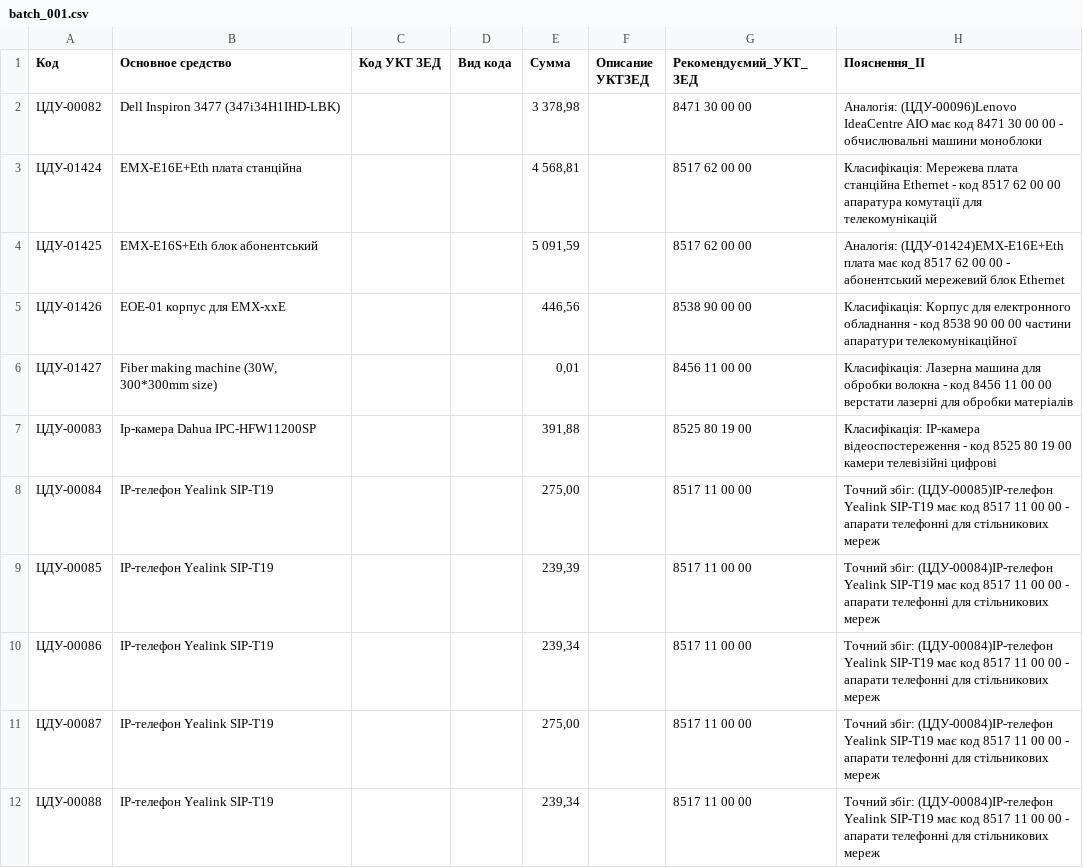
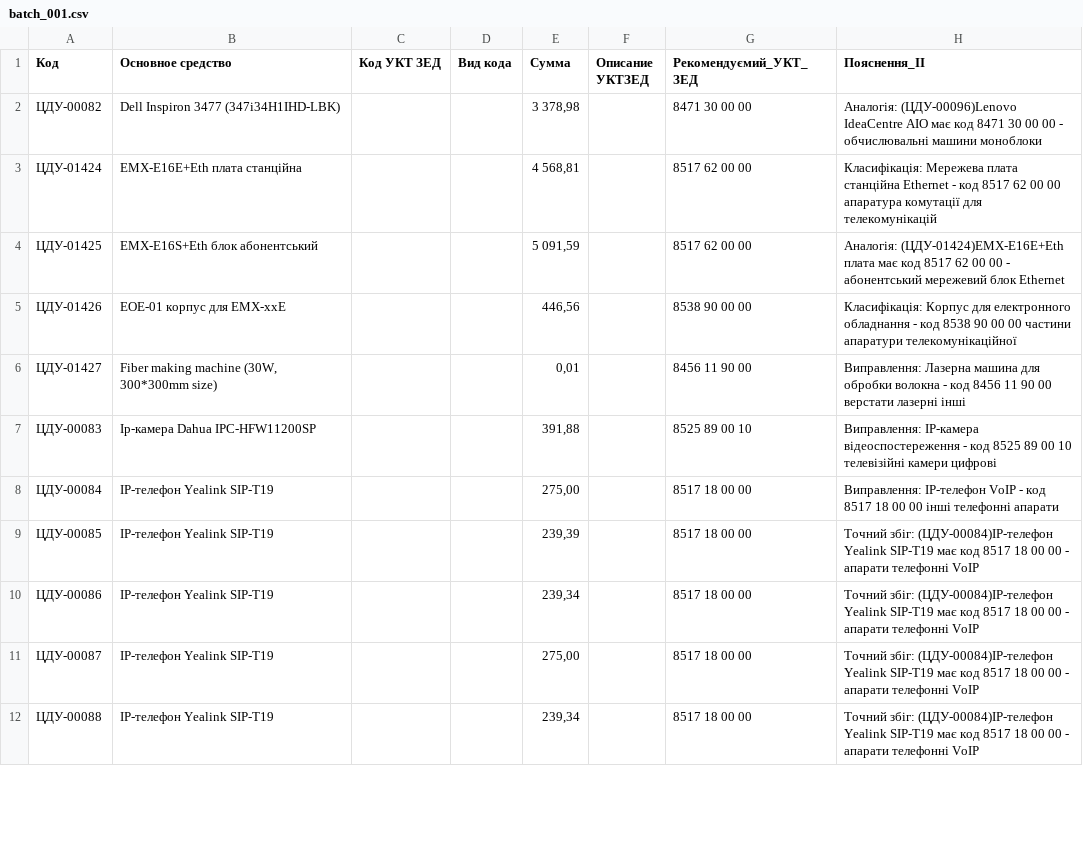
Before and after one commit to Alex16111977/Osn_ipd, a CSV file: input/batch_001.csv, drawn as a sheet; only a part is shown; the diff covers the shown part only.

```diff
--- a/input/batch_001.csv
+++ b/input/batch_001.csv
@@ -5,8 +5,8 @@
 ЦДУ-01426;EOE-01 корпус для EMX-xxE;;;446,56;;8538 90 00 00;Класифікація: Корпус для електронного обладнання - код 8538 90 00 00 частини апаратури телекомунікаційної
-ЦДУ-01427;Fiber making machine (30W, 300*300mm size);;;0,01;;8456 11 00 00;Класифікація: Лазерна машина для обробки волокна - код 8456 11 00 00 верстати лазерні для обробки матеріалів
-ЦДУ-00083;Ip-камера Dahua IPC-HFW11200SP;;;391,88;;8525 80 19 00;Класифікація: IP-камера відеоспостереження - код 8525 80 19 00 камери телевізійні цифрові
-ЦДУ-00084;IP-телефон Yealink SIP-T19;;;275,00;;8517 11 00 00;Точний збіг: (ЦДУ-00085)IP-телефон Yealink SIP-T19 має код 8517 11 00 00 - апарати телефонні для стільникових мереж
-ЦДУ-00085;IP-телефон Yealink SIP-T19;;;239,39;;8517 11 00 00;Точний збіг: (ЦДУ-00084)IP-телефон Yealink SIP-T19 має код 8517 11 00 00 - апарати телефонні для стільникових мереж
-ЦДУ-00086;IP-телефон Yealink SIP-T19;;;239,34;;8517 11 00 00;Точний збіг: (ЦДУ-00084)IP-телефон Yealink SIP-T19 має код 8517 11 00 00 - апарати телефонні для стільникових мереж
-ЦДУ-00087;IP-телефон Yealink SIP-T19;;;275,00;;8517 11 00 00;Точний збіг: (ЦДУ-00084)IP-телефон Yealink SIP-T19 має код 8517 11 00 00 - апарати телефонні для стільникових мереж
-ЦДУ-00088;IP-телефон Yealink SIP-T19;;;239,34;;8517 11 00 00;Точний збіг: (ЦДУ-00084)IP-телефон Yealink SIP-T19 має код 8517 11 00 00 - апарати телефонні для стільникових мереж
+ЦДУ-01427;Fiber making machine (30W, 300*300mm size);;;0,01;;8456 11 90 00;Виправлення: Лазерна машина для обробки волокна - код 8456 11 90 00 верстати лазерні інші
+ЦДУ-00083;Ip-камера Dahua IPC-HFW11200SP;;;391,88;;8525 89 00 10;Виправлення: IP-камера відеоспостереження - код 8525 89 00 10 телевізійні камери цифрові
+ЦДУ-00084;IP-телефон Yealink SIP-T19;;;275,00;;8517 18 00 00;Виправлення: IP-телефон VoIP - код 8517 18 00 00 інші телефонні апарати
+ЦДУ-00085;IP-телефон Yealink SIP-T19;;;239,39;;8517 18 00 00;Точний збіг: (ЦДУ-00084)IP-телефон Yealink SIP-T19 має код 8517 18 00 00 - апарати телефонні VoIP
+ЦДУ-00086;IP-телефон Yealink SIP-T19;;;239,34;;8517 18 00 00;Точний збіг: (ЦДУ-00084)IP-телефон Yealink SIP-T19 має код 8517 18 00 00 - апарати телефонні VoIP
+ЦДУ-00087;IP-телефон Yealink SIP-T19;;;275,00;;8517 18 00 00;Точний збіг: (ЦДУ-00084)IP-телефон Yealink SIP-T19 має код 8517 18 00 00 - апарати телефонні VoIP
+ЦДУ-00088;IP-телефон Yealink SIP-T19;;;239,34;;8517 18 00 00;Точний збіг: (ЦДУ-00084)IP-телефон Yealink SIP-T19 має код 8517 18 00 00 - апарати телефонні VoIP
```
Also changed, not shown: 67 edited cells elsewhere in this file, input/batch_002.csv, 6 other files.
